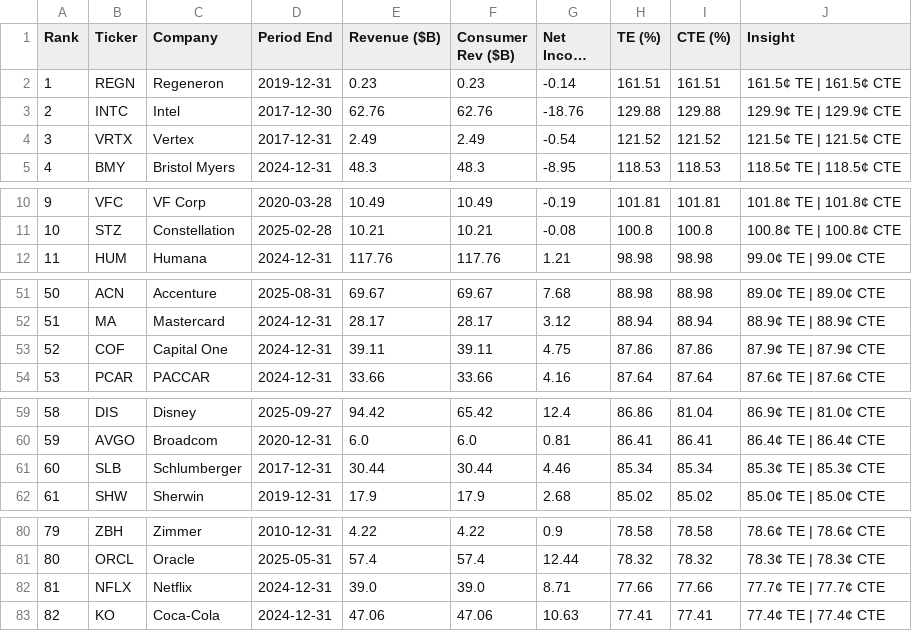
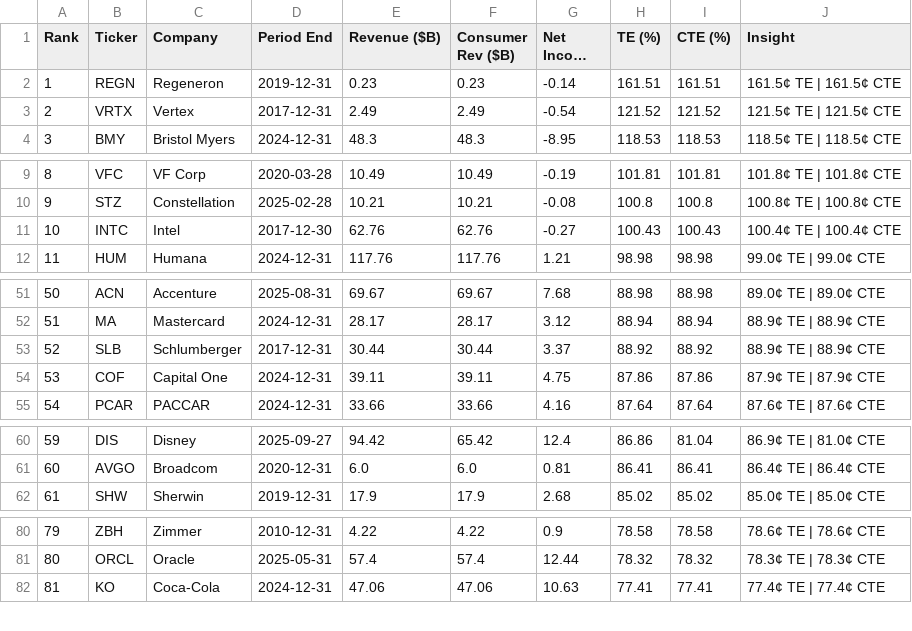
Before and after one commit to PhotodiodeAstronomy/te100-index, a CSV file: docs/te100_latest.csv, drawn as a sheet; only a part is shown, gaps mark what is left out; long unchanged cells end in …; removed rows and columns are numbered as before the commit, all else as after; the diff covers the shown part only; the diff names each change by its address in the sheet, - before the commit and + after, or states it on an @@ line.

```diff
--- a/docs/te100_latest.csv
+++ b/docs/te100_latest.csv
-row 3: 2 | INTC | Intel | 2017-12-30 | 62.76 | 62.76 | -18.76 | 129.88 | 129.88 | 129.9¢ TE | 129.9¢ CTE
@@ column A (Rank) renumbered between rows 3 and 88 @@
+row 11: 10 | INTC | Intel | 2017-12-30 | 62.76 | 62.76 | -0.27 | 100.43 | 100.43 | 100.4¢ TE | 100.4¢ CTE
+row 53: 52 | SLB | Schlumberger | 2017-12-31 | 30.44 | 30.44 | 3.37 | 88.92 | 88.92 | 88.9¢ TE | 88.9¢ CTE
-row 61: 60 | SLB | Schlumberger | 2017-12-31 | 30.44 | 30.44 | 4.46 | 85.34 | 85.34 | 85.3¢ TE | 85.3¢ CTE
-row 82: 81 | NFLX | Netflix | 2024-12-31 | 39.0 | 39.0 | 8.71 | 77.66 | 77.66 | 77.7¢ TE | 77.7¢ CTE
```
Also changed, not shown: 1 added row elsewhere in this file, 1 other file.
